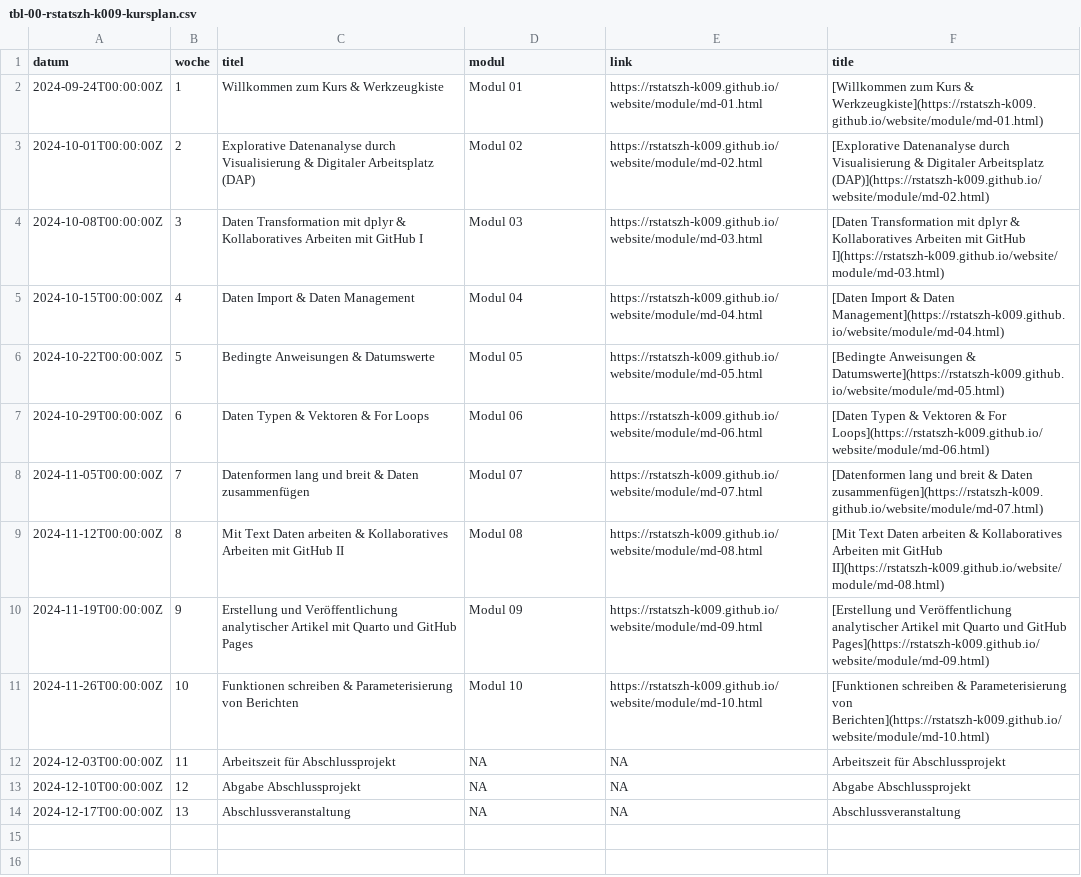
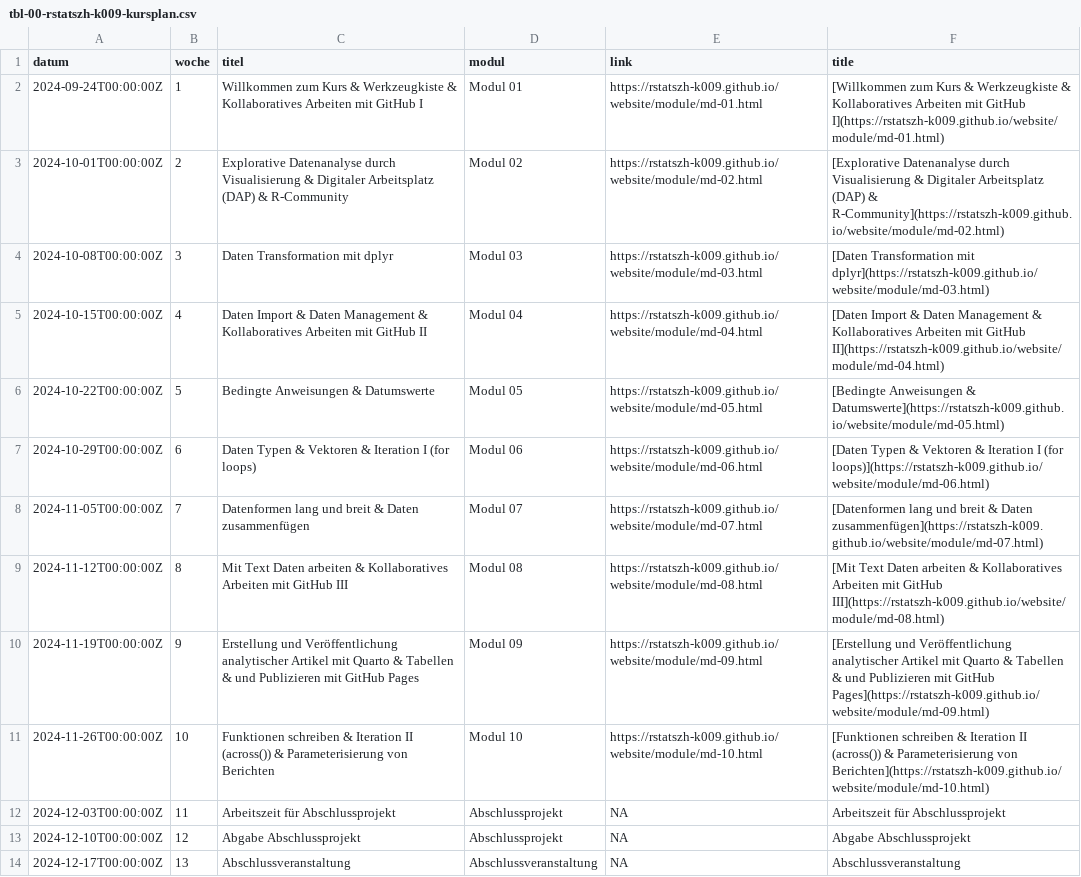
Before and after one commit to rstatszh-k011/website, a CSV file: data/tbl-00-rstatszh-k009-kursplan.csv, drawn as a sheet.

```diff
--- a/data/tbl-00-rstatszh-k009-kursplan.csv
+++ b/data/tbl-00-rstatszh-k009-kursplan.csv
@@ -1,14 +1,14 @@
 datum,woche,titel,modul,link,title
-2024-09-24T00:00:00Z,1,Willkommen zum Kurs & Werkzeugkiste,Modul 01,https://rstatszh-k009.github.io/website/module/md-01.html,[Willkommen zum Kurs & Werkzeugkiste](https://rstatszh-k009.github.io/website/module/md-01.html)
-2024-10-01T00:00:00Z,2,Explorative Datenanalyse durch Visualisierung & Digitaler Arbeitsplatz (DAP),Modul 02,https://rstatszh-k009.github.io/website/module/md-02.html,[Explorative Datenanalyse durch Visualisierung & Digitaler Arbeitsplatz (DAP)](https://rstatszh-k009.github.io/website/module/md-02.html)
-2024-10-08T00:00:00Z,3,Daten Transformation mit dplyr & Kollaboratives Arbeiten mit GitHub I,Modul 03,https://rstatszh-k009.github.io/website/module/md-03.html,[Daten Transformation mit dplyr & Kollaboratives Arbeiten mit GitHub I](https://rstatszh-k009.github.io/website/module/md-03.html)
-2024-10-15T00:00:00Z,4,Daten Import & Daten Management,Modul 04,https://rstatszh-k009.github.io/website/module/md-04.html,[Daten Import & Daten Management](https://rstatszh-k009.github.io/website/module/md-04.html)
+2024-09-24T00:00:00Z,1,Willkommen zum Kurs & Werkzeugkiste & Kollaboratives Arbeiten mit GitHub I,Modul 01,https://rstatszh-k009.github.io/website/module/md-01.html,[Willkommen zum Kurs & Werkzeugkiste & Kollaboratives Arbeiten mit GitHub I](https://rstatszh-k009.github.io/website/module/md-01.html)
+2024-10-01T00:00:00Z,2,Explorative Datenanalyse durch Visualisierung & Digitaler Arbeitsplatz (DAP) & R-Community,Modul 02,https://rstatszh-k009.github.io/website/module/md-02.html,[Explorative Datenanalyse durch Visualisierung & Digitaler Arbeitsplatz (DAP) & R-Community](https://rstatszh-k009.github.io/website/module/md-02.html)
+2024-10-08T00:00:00Z,3,Daten Transformation mit dplyr,Modul 03,https://rstatszh-k009.github.io/website/module/md-03.html,[Daten Transformation mit dplyr](https://rstatszh-k009.github.io/website/module/md-03.html)
+2024-10-15T00:00:00Z,4,Daten Import & Daten Management & Kollaboratives Arbeiten mit GitHub II,Modul 04,https://rstatszh-k009.github.io/website/module/md-04.html,[Daten Import & Daten Management & Kollaboratives Arbeiten mit GitHub II](https://rstatszh-k009.github.io/website/module/md-04.html)
 2024-10-22T00:00:00Z,5,Bedingte Anweisungen & Datumswerte,Modul 05,https://rstatszh-k009.github.io/website/module/md-05.html,[Bedingte Anweisungen & Datumswerte](https://rstatszh-k009.github.io/website/module/md-05.html)
-2024-10-29T00:00:00Z,6,Daten Typen & Vektoren & For Loops,Modul 06,https://rstatszh-k009.github.io/website/module/md-06.html,[Daten Typen & Vektoren & For Loops](https://rstatszh-k009.github.io/website/module/md-06.html)
+2024-10-29T00:00:00Z,6,Daten Typen & Vektoren & Iteration I (for loops),Modul 06,https://rstatszh-k009.github.io/website/module/md-06.html,[Daten Typen & Vektoren & Iteration I (for loops)](https://rstatszh-k009.github.io/website/module/md-06.html)
 2024-11-05T00:00:00Z,7,Datenformen lang und breit & Daten zusammenfügen,Modul 07,https://rstatszh-k009.github.io/website/module/md-07.html,[Datenformen lang und breit & Daten zusammenfügen](https://rstatszh-k009.github.io/website/module/md-07.html)
-2024-11-12T00:00:00Z,8,Mit Text Daten arbeiten & Kollaboratives Arbeiten mit GitHub II,Modul 08,https://rstatszh-k009.github.io/website/module/md-08.html,[Mit Text Daten arbeiten & Kollaboratives Arbeiten mit GitHub II](https://rstatszh-k009.github.io/website/module/md-08.html)
-2024-11-19T00:00:00Z,9,Erstellung und Veröffentlichung analytischer Artikel mit Quarto und GitHub Pages,Modul 09,https://rstatszh-k009.github.io/website/module/md-09.html,[Erstellung und Veröffentlichung analytischer Artikel mit Quarto und GitHub Pages](https://rstatszh-k009.github.io/website/module/md-09.html)
-2024-11-26T00:00:00Z,10,Funktionen schreiben & Parameterisierung von Berichten,Modul 10,https://rstatszh-k009.github.io/website/module/md-10.html,[Funktionen schreiben & Parameterisierung von Berichten](https://rstatszh-k009.github.io/website/module/md-10.html)
-2024-12-03T00:00:00Z,11,Arbeitszeit für Abschlussprojekt,NA,NA,Arbeitszeit für Abschlussprojekt
-2024-12-10T00:00:00Z,12,Abgabe Abschlussprojekt,NA,NA,Abgabe Abschlussprojekt
-2024-12-17T00:00:00Z,13,Abschlussveranstaltung,NA,NA,Abschlussveranstaltung
+2024-11-12T00:00:00Z,8,Mit Text Daten arbeiten & Kollaboratives Arbeiten mit GitHub III,Modul 08,https://rstatszh-k009.github.io/website/module/md-08.html,[Mit Text Daten arbeiten & Kollaboratives Arbeiten mit GitHub III](https://rstatszh-k009.github.io/website/module/md-08.html)
+2024-11-19T00:00:00Z,9,Erstellung und Veröffentlichung analytischer Artikel mit Quarto & Tabellen & und Publizieren mit GitHub Pages,Modul 09,https://rstatszh-k009.github.io/website/module/md-09.html,[Erstellung und Veröffentlichung analytischer Artikel mit Quarto & Tabellen & und Publizieren mit GitHub Pages](https://rstatszh-k009.github.io/website/module/md-09.html)
+2024-11-26T00:00:00Z,10,Funktionen schreiben & Iteration II (across()) & Parameterisierung von Berichten,Modul 10,https://rstatszh-k009.github.io/website/module/md-10.html,[Funktionen schreiben & Iteration II (across()) & Parameterisierung von Berichten](https://rstatszh-k009.github.io/website/module/md-10.html)
+2024-12-03T00:00:00Z,11,Arbeitszeit für Abschlussprojekt,Abschlussprojekt,NA,Arbeitszeit für Abschlussprojekt
+2024-12-10T00:00:00Z,12,Abgabe Abschlussprojekt,Abschlussprojekt,NA,Abgabe Abschlussprojekt
+2024-12-17T00:00:00Z,13,Abschlussveranstaltung,Abschlussveranstaltung,NA,Abschlussveranstaltung
```
Also changed, not shown: data/tbl-01-rstatszh-k009-lernziele.csv.
